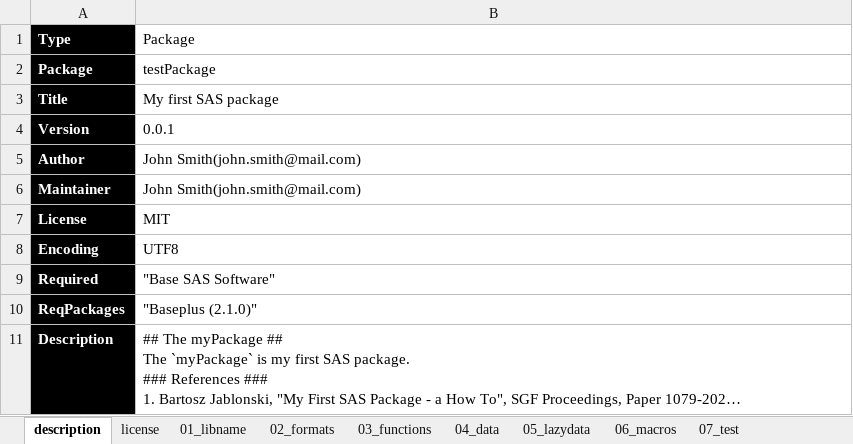
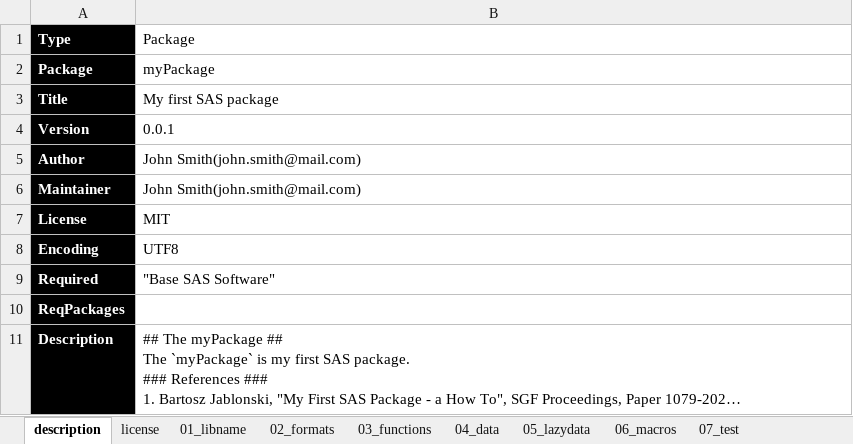
Before and after one commit to Nakaya-Ryo/SASPACer, an Excel workbook: SASPACer/addcnt/template_package.xlsx, sheet description, drawn as a sheet; long unchanged cells end in …; values as stored, in another font and other column widths than the file's, no borders; the diff names each change by its address in the sheet, - before the commit and + after, or states it on an @@ line.

```diff
--- a/SASPACer/addcnt/template_package.xlsx (sheet description)
+++ b/SASPACer/addcnt/template_package.xlsx (sheet description)
-B2 (Package): testPackage
+B2 (Package): myPackage
-B10 (Package): "Baseplus (2.1.0)"
+B10 (Package): (empty)
```
Also changed, not shown: sheet 06_macros, sheet 07_test, sheet 01_libname, sheet 04_data, sheet 05_lazydata, sheet 02_formats, 1 more sheet, 2 other files.
